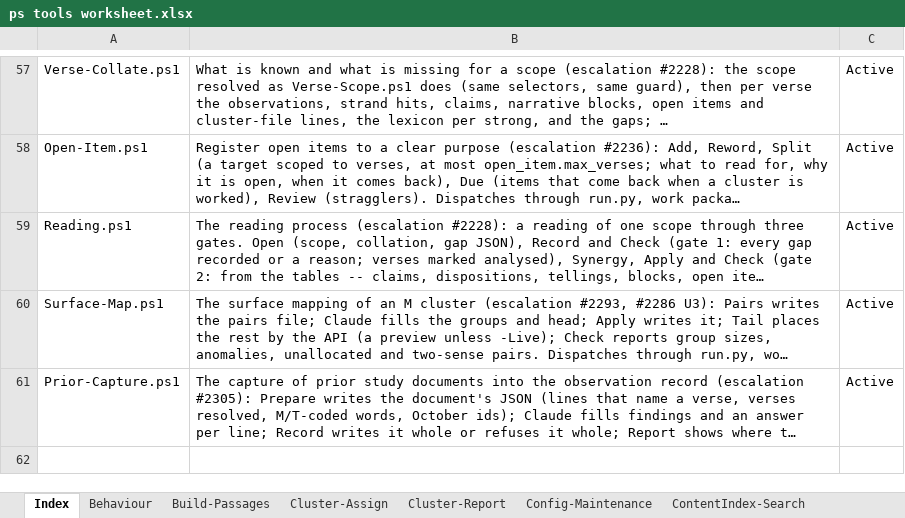
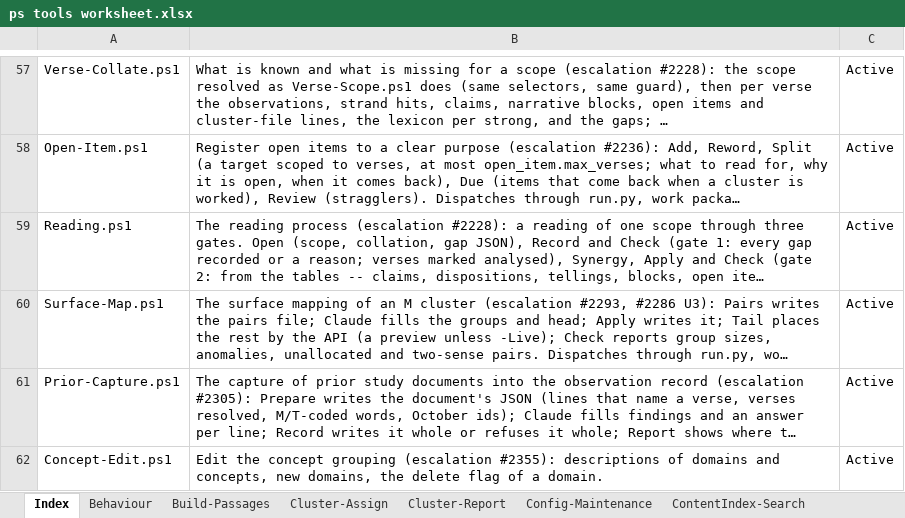
Before and after one commit to lcilliers/Bible_Projects, an Excel workbook: iba/docs/ps tools worksheet.xlsx, sheet Index, drawn as a sheet; only a part is shown, gaps mark what is left out; long unchanged cells end in …; values as stored, in another font and other column widths than the file's, no borders; the diff names each change by its address in the sheet, - before the commit and + after, or states it on an @@ line.

```diff
--- a/iba/docs/ps tools worksheet.xlsx (sheet Index)
+++ b/iba/docs/ps tools worksheet.xlsx (sheet Index)
+row 62: Concept-Edit.ps1 | Edit the concept grouping (escalation #2355): descriptions of domains and concepts, new domains, the delete flag of a domain. | Active
```
Also changed, not shown: other sheet tabs, iba/docs/escalation actions worksheet.xlsx, 33 other files.
